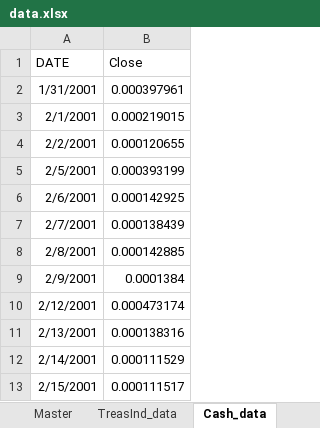
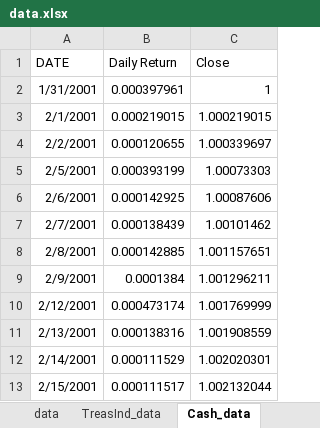
Before and after one commit to abishalom/EnhancedScenarioAnalysis-15.780, an Excel workbook: data/data.xlsx, sheet Cash_data, drawn as a sheet; only a part is shown; values as stored, in another font and other column widths than the file's, no borders; the diff names each change by its address in the sheet, - before the commit and + after, or states it on an @@ line.

Commit message:
UpdatedData

```diff
--- a/data/data.xlsx (sheet Cash_data)
+++ b/data/data.xlsx (sheet Cash_data)
-sheet tab: Master
+sheet tab: data
+column C (Close), rows 2-13: 1 | 1.000219015 | 1.000339697 | 1.00073303 | 1.00087606 | 1.00101462 | 1.001157651 | 1.001296211 | 1.001769999 | 1.001908559 | 1.002020301 | 1.002132044
-B1: Close
+B1: Daily Return
```
Also changed, not shown: sheet data, sheet TreasInd_data, formulas that keep their value, 12 other files.
